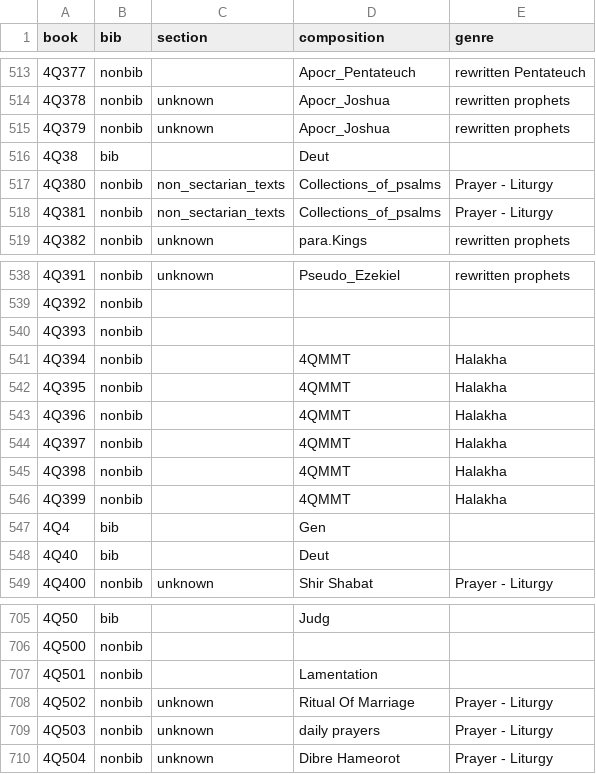
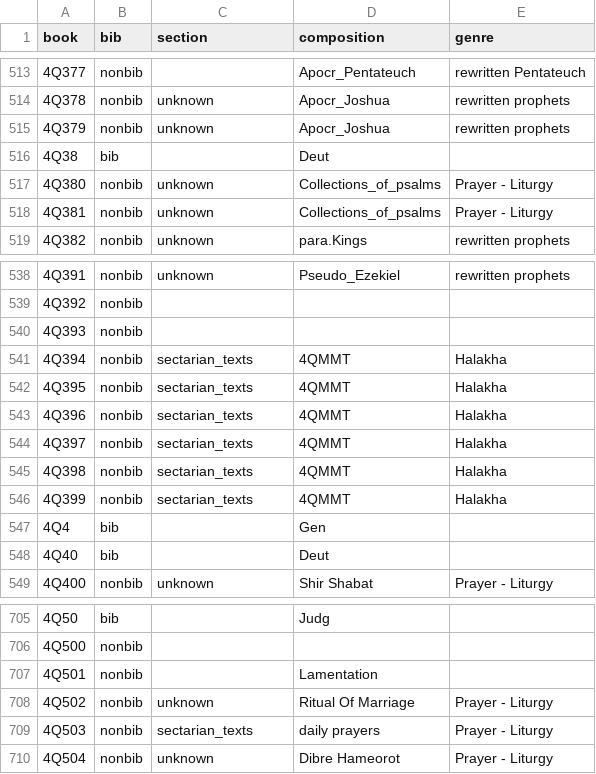
Before and after one commit to yonatanlou/QumranNLP, a CSV file: Data/qumran_labels.csv, drawn as a sheet; only a part is shown, gaps mark what is left out.

Commit message:
--

```diff
--- a/Data/qumran_labels.csv
+++ b/Data/qumran_labels.csv
@@ -516,4 +516,4 @@ book,bib,section,composition,genre
 4Q38,bib,,Deut,
-4Q380,nonbib,non_sectarian_texts,Collections_of_psalms,Prayer - Liturgy
-4Q381,nonbib,non_sectarian_texts,Collections_of_psalms,Prayer - Liturgy
+4Q380,nonbib,unknown,Collections_of_psalms,Prayer - Liturgy
+4Q381,nonbib,unknown,Collections_of_psalms,Prayer - Liturgy
 4Q382,nonbib,unknown,para.Kings,rewritten prophets
@@ -540,8 +540,8 @@ book,bib,section,composition,genre
 4Q393,nonbib,,,
-4Q394,nonbib,,4QMMT,Halakha
-4Q395,nonbib,,4QMMT,Halakha
-4Q396,nonbib,,4QMMT,Halakha
-4Q397,nonbib,,4QMMT,Halakha
-4Q398,nonbib,,4QMMT,Halakha
-4Q399,nonbib,,4QMMT,Halakha
+4Q394,nonbib,sectarian_texts,4QMMT,Halakha
+4Q395,nonbib,sectarian_texts,4QMMT,Halakha
+4Q396,nonbib,sectarian_texts,4QMMT,Halakha
+4Q397,nonbib,sectarian_texts,4QMMT,Halakha
+4Q398,nonbib,sectarian_texts,4QMMT,Halakha
+4Q399,nonbib,sectarian_texts,4QMMT,Halakha
 4Q4,bib,,Gen,
@@ -708,3 +708,3 @@ book,bib,section,composition,genre
 4Q502,nonbib,unknown,Ritual Of Marriage,Prayer - Liturgy
-4Q503,nonbib,unknown,daily prayers,Prayer - Liturgy
+4Q503,nonbib,sectarian_texts,daily prayers,Prayer - Liturgy
 4Q504,nonbib,unknown,Dibre Hameorot,Prayer - Liturgy
```
